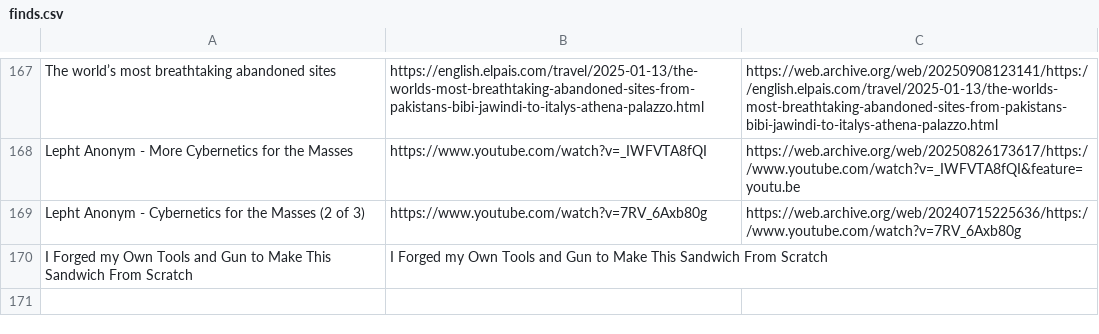
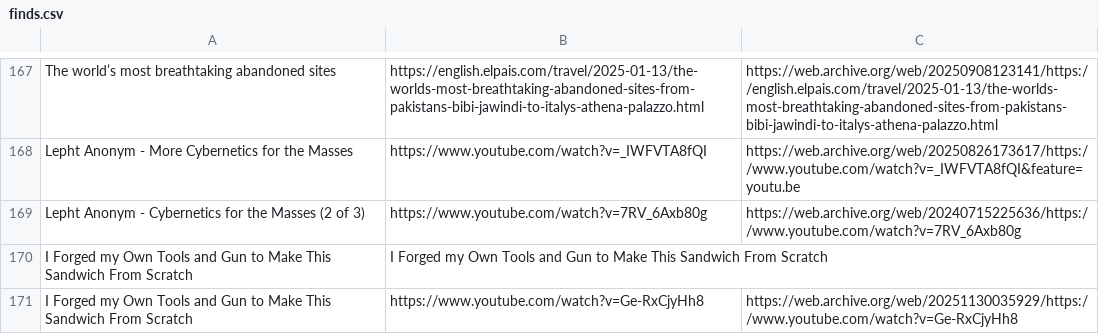
Before and after one commit to Cynosure-North/Website, a CSV file: content/finds/finds.csv, drawn as a sheet; only a part is shown, gaps mark what is left out; the diff names each change by its address in the sheet, - before the commit and + after, or states it on an @@ line.

Commit message:
new find: I Forged my Own Tools and Gun to Make This Sandwich From Scratch

```diff
--- a/content/finds/finds.csv
+++ b/content/finds/finds.csv
+row 171: I Forged my Own Tools and Gun to Make This Sandwich From Scratch | https://www.youtube.com/watch?v=Ge-RxCjyHh8 | https://web.archive.org/web/20251130035929/https://www.youtube.com/watch?v=Ge-RxCjyHh8
```
